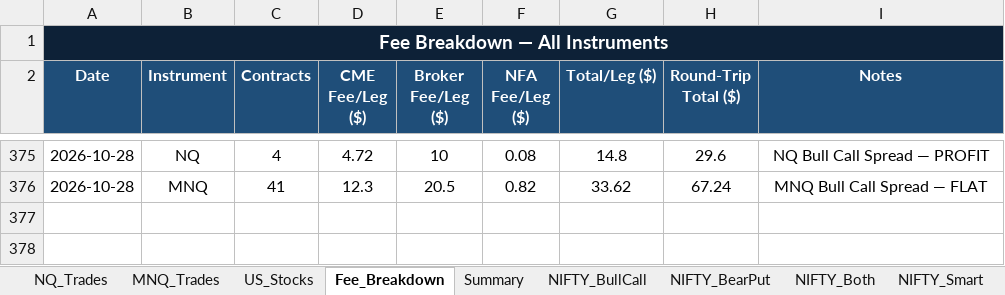
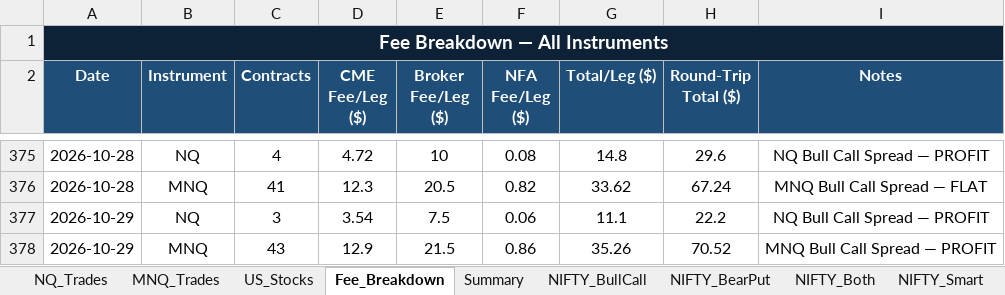
Before and after one commit to Abu086/nq-mnq-bot, an Excel workbook: trading_journal.xlsx, sheet Fee_Breakdown, drawn as a sheet; only a part is shown, gaps mark what is left out; values as stored, in another font and other column widths than the file's, no borders; the diff names each change by its address in the sheet, - before the commit and + after, or states it on an @@ line.

```diff
--- a/trading_journal.xlsx (sheet Fee_Breakdown)
+++ b/trading_journal.xlsx (sheet Fee_Breakdown)
+row 377: 2026-10-29 | NQ | 3 | 3.54 | 7.5 | 0.06 | 11.1 | 22.2 | NQ Bull Call Spread — PROFIT
+row 378: 2026-10-29 | MNQ | 43 | 12.9 | 21.5 | 0.86 | 35.26 | 70.52 | MNQ Bull Call Spread — PROFIT
```
Also changed, not shown: sheet NIFTY_Both, sheet BANKNIFTY_Both, sheet NIFTY_BearPut, sheet NIFTY_BullCall, sheet BANKNIFTY_BearPut, sheet BANKNIFTY_BullCall, 3 more sheets, 2 other files.
